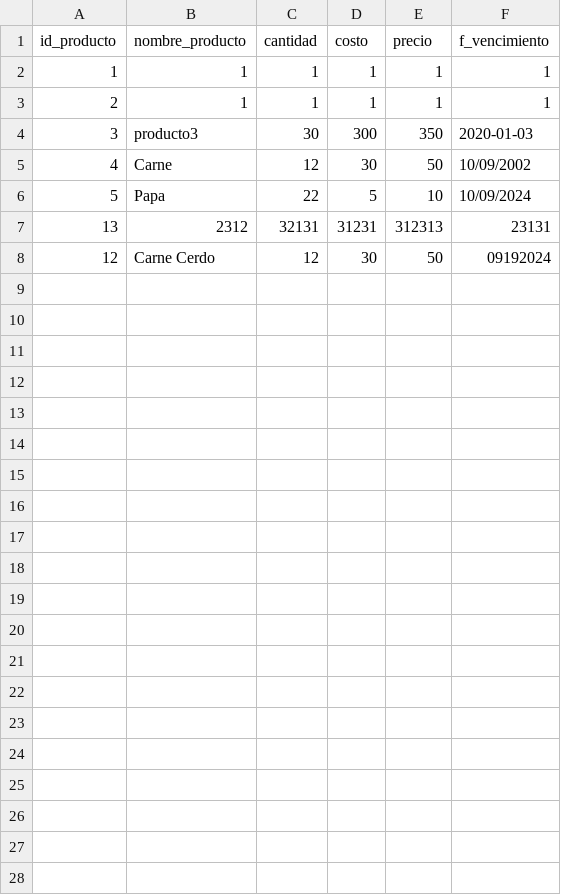
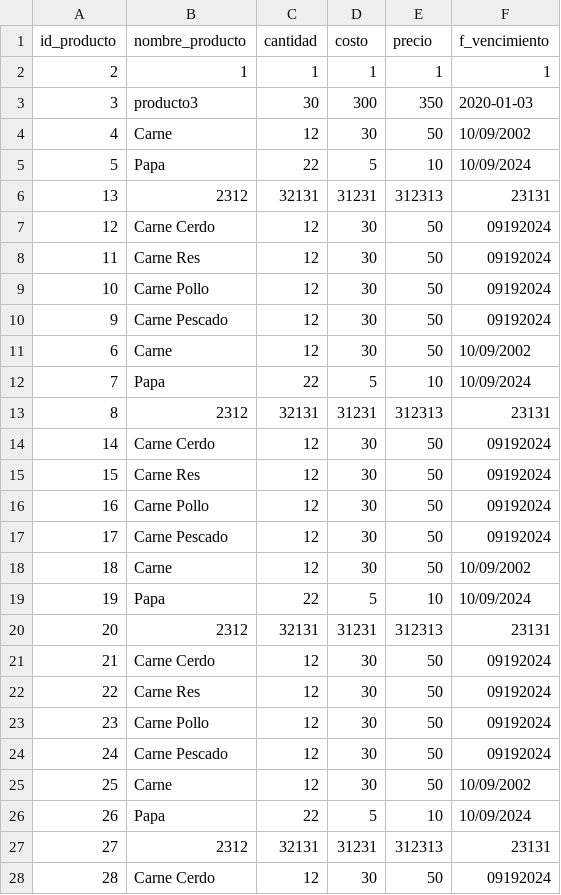
Before and after one commit to andreudev/Proyecto_Final, a CSV file: tablas/productos.csv, drawn as a sheet.

```diff
--- a/tablas/productos.csv
+++ b/tablas/productos.csv
@@ -1,3 +1,2 @@
 id_producto,nombre_producto,cantidad,costo,precio,f_vencimiento
-1,1,1,1,1,1
 2,1,1,1,1,1
@@ -8 +7,22 @@ id_producto,nombre_producto,cantidad,costo,precio,f_vencimiento
 12,Carne Cerdo,12,30,50,09192024
+11,Carne Res,12,30,50,09192024
+10,Carne Pollo,12,30,50,09192024
+9,Carne Pescado,12,30,50,09192024
+6,Carne,12,30,50,10/09/2002
+7,Papa,22,5,10,10/09/2024
+8,2312,32131,31231,312313,23131
+14,Carne Cerdo,12,30,50,09192024
+15,Carne Res,12,30,50,09192024
+16,Carne Pollo,12,30,50,09192024
+17,Carne Pescado,12,30,50,09192024
+18,Carne,12,30,50,10/09/2002
+19,Papa,22,5,10,10/09/2024
+20,2312,32131,31231,312313,23131
+21,Carne Cerdo,12,30,50,09192024
+22,Carne Res,12,30,50,09192024
+23,Carne Pollo,12,30,50,09192024
+24,Carne Pescado,12,30,50,09192024
+25,Carne,12,30,50,10/09/2002
+26,Papa,22,5,10,10/09/2024
+27,2312,32131,31231,312313,23131
+28,Carne Cerdo,12,30,50,09192024
```
Also changed, not shown: 3 other files.
